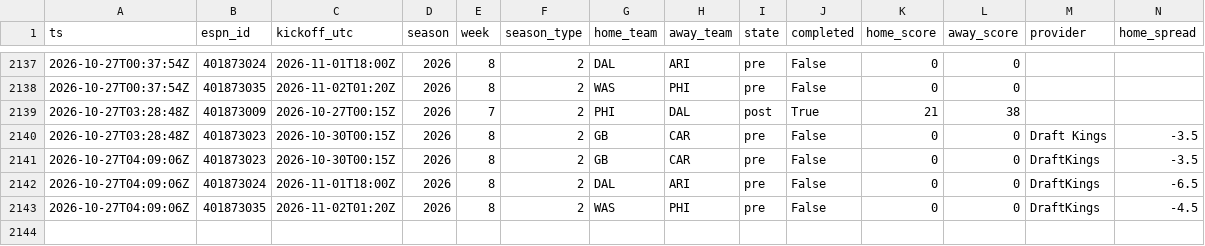
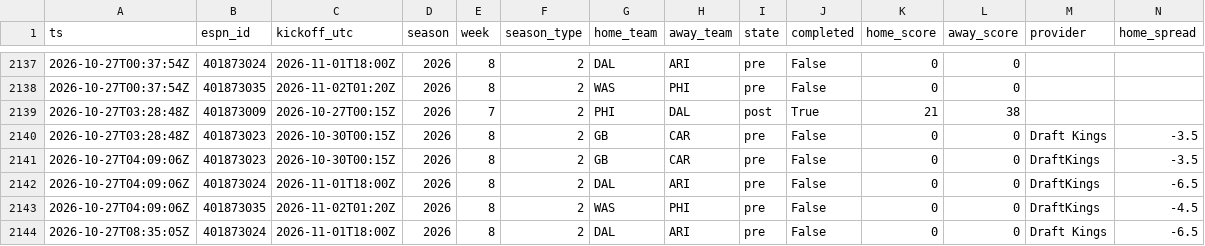
Before and after one commit to jferaz23/nfl-line-model, a CSV file: artifacts/lines/espn_lines.csv, drawn as a sheet; only a part is shown, gaps mark what is left out; rows hold the shown columns only; the diff names each change by its address in the sheet, - before the commit and + after, or states it on an @@ line.

```diff
--- a/artifacts/lines/espn_lines.csv
+++ b/artifacts/lines/espn_lines.csv
+row 2144: 2026-10-27T08:35:05Z | 401873024 | 2026-11-01T18:00Z | 2026 | 8 | 2 | DAL | ARI | pre | False | 0 | 0 | Draft Kings | -6.5
```
Also changed, not shown: artifacts/kalshi/kalshi_nfl.csv, 1 other file.
